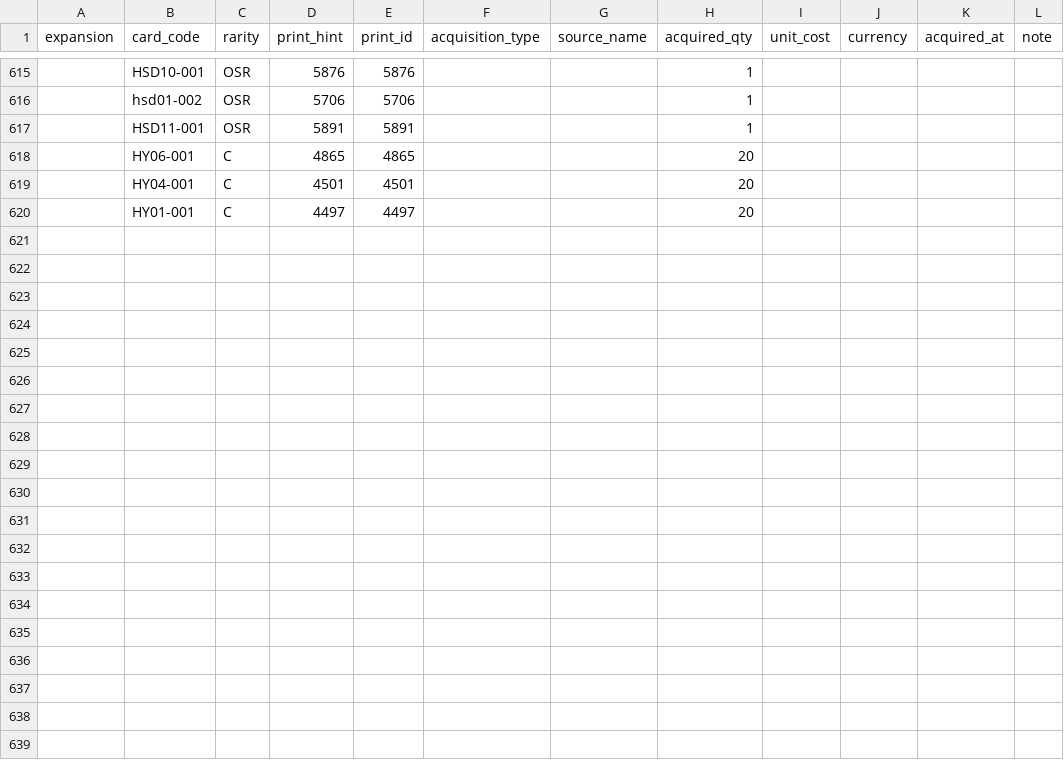
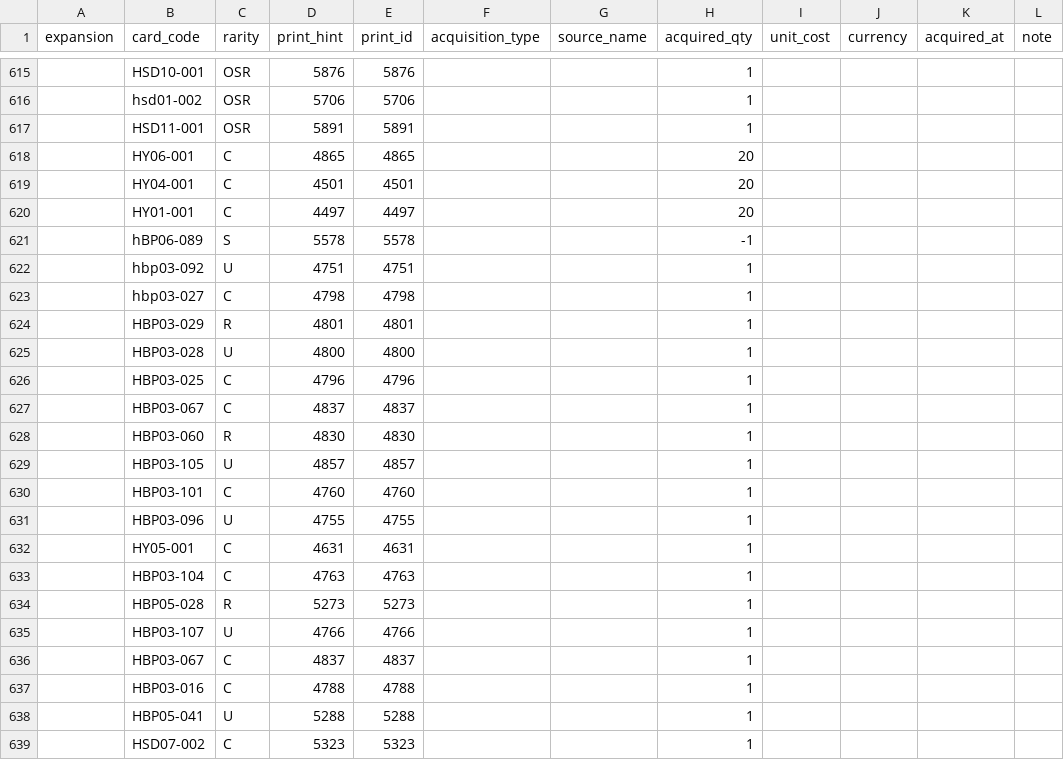
Before and after one commit to TELIFUJ/HOLOLIVE, a CSV file: data/inventory_lots_v2.csv, drawn as a sheet; only a part is shown, gaps mark what is left out; the diff covers the shown part only.

```diff
--- a/data/inventory_lots_v2.csv
+++ b/data/inventory_lots_v2.csv
@@ -620 +620,20 @@ expansion,card_code,rarity,print_hint,print_id,acquisition_type,source_name,acqu
 ,HY01-001,C,4497,4497,,,20,,,,
+,hBP06-089,S,5578,5578,,,-1,,,,
+,hbp03-092,U,4751,4751,,,1,,,,
+,hbp03-027,C,4798,4798,,,1,,,,
+,HBP03-029,R,4801,4801,,,1,,,,
+,HBP03-028,U,4800,4800,,,1,,,,
+,HBP03-025,C,4796,4796,,,1,,,,
+,HBP03-067,C,4837,4837,,,1,,,,
+,HBP03-060,R,4830,4830,,,1,,,,
+,HBP03-105,U,4857,4857,,,1,,,,
+,HBP03-101,C,4760,4760,,,1,,,,
+,HBP03-096,U,4755,4755,,,1,,,,
+,HY05-001,C,4631,4631,,,1,,,,
+,HBP03-104,C,4763,4763,,,1,,,,
+,HBP05-028,R,5273,5273,,,1,,,,
+,HBP03-107,U,4766,4766,,,1,,,,
+,HBP03-067,C,4837,4837,,,1,,,,
+,HBP03-016,C,4788,4788,,,1,,,,
+,HBP05-041,U,5288,5288,,,1,,,,
+,HSD07-002,C,5323,5323,,,1,,,,
```
Also changed, not shown: 13 added rows elsewhere in this file.
